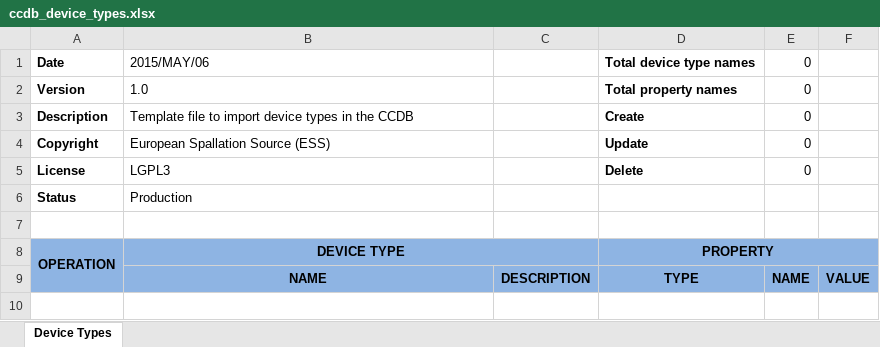
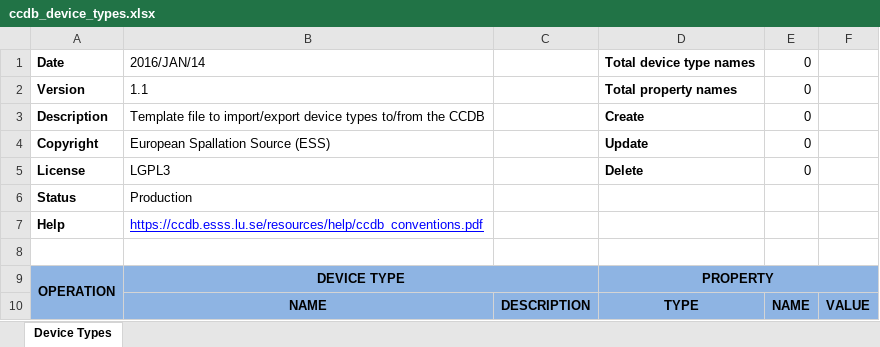
Before and after one commit to lnls-dig/ccdb, an Excel workbook: conf-core/src/main/webapp/resources/import-templates/ccdb_device_types.xlsx, sheet Device Types, drawn as a sheet; values as stored, in another font and other column widths than the file's, no borders; the diff names each change by its address in the sheet, - before the commit and + after, or states it on an @@ line.

```diff
--- a/conf-core/src/main/webapp/resources/import-templates/ccdb_device_types.xlsx (sheet Device Types)
+++ b/conf-core/src/main/webapp/resources/import-templates/ccdb_device_types.xlsx (sheet Device Types)
-B1: 2015/MAY/06
+B1: 2016/JAN/14
-B2: 1.0
+B2: 1.1
-B3: …file to import device types in the CCDB
+B3: …file to import/export device types to/from the CCDB
+row 7: Help | https://ccdb.esss.lu.se/resources/help/ccdb_conventions.pdf
```
Also changed, not shown: formulas that keep their value, conf-core/src/main/webapp/resources/import-templates/ccdb_devices.xlsx, conf-core/src/main/webapp/resources/import-templates/ccdb_enumerations.xlsx, 4 other files.
